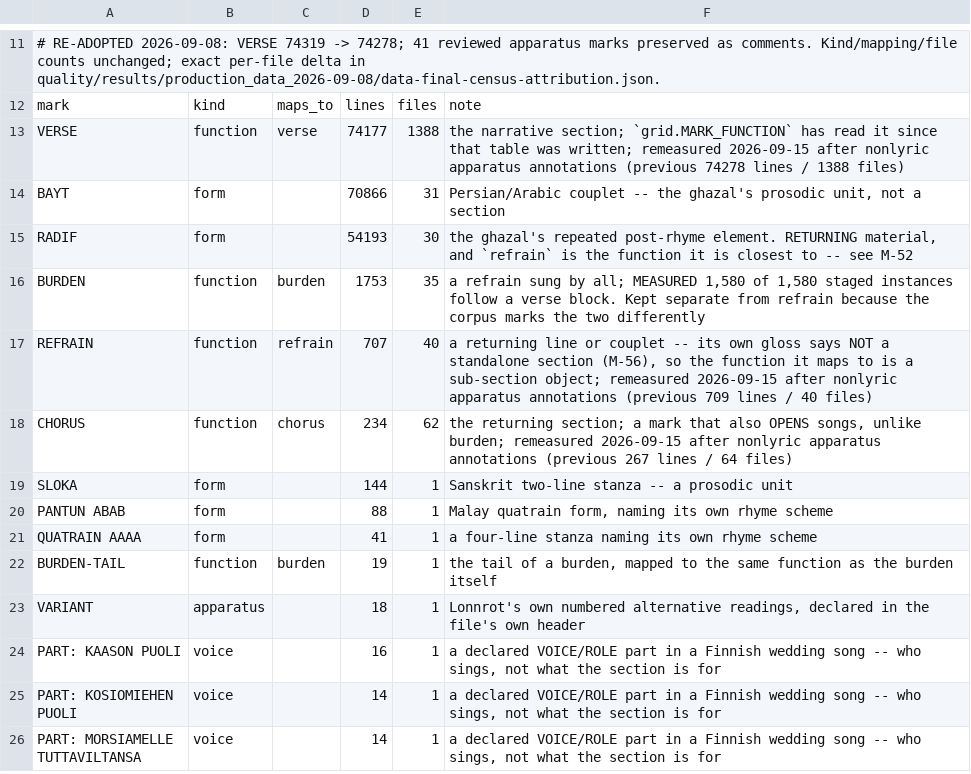
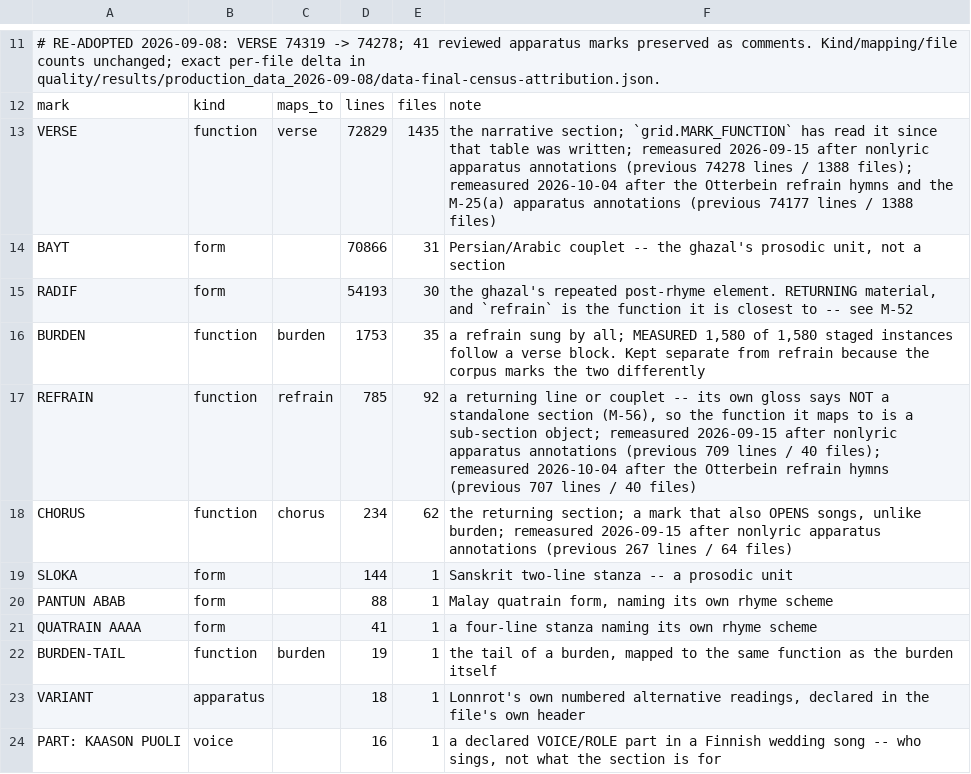
Before and after one commit to WeningerII/CodexMusica, a TSV file: lyric-harness/data/section_marks.tsv, drawn as a sheet; only a part is shown, gaps mark what is left out; the shorter side is filled out with more unchanged rows.

```diff
--- a/lyric-harness/data/section_marks.tsv
+++ b/lyric-harness/data/section_marks.tsv
@@ -12,3 +12,3 @@
 mark	kind	maps_to	lines	files	note
-VERSE	function	verse	74177	1388	the narrative section; `grid.MARK_FUNCTION` has read it since that table was written; remeasured 2026-09-15 after nonlyric apparatus annotations (previous 74278 lines / 1388 files)
+VERSE	function	verse	72829	1435	the narrative section; `grid.MARK_FUNCTION` has read it since that table was written; remeasured 2026-09-15 after nonlyric apparatus annotations (previous 74278 lines / 1388 files); remeasured 2026-10-04 after the Otterbein refrain hymns and the M-25(a) apparatus annotations (previous 74177 lines / 1388 files)
 BAYT	form		70866	31	Persian/Arabic couplet -- the ghazal's prosodic unit, not a section
@@ -16,3 +16,3 @@ RADIF	form		54193	30	the ghazal's repeated post-rhyme element. RETURNING materia
 BURDEN	function	burden	1753	35	a refrain sung by all; MEASURED 1,580 of 1,580 staged instances follow a verse block. Kept separate from refrain because the corpus marks the two differently
-REFRAIN	function	refrain	707	40	a returning line or couplet -- its own gloss says NOT a standalone section (M-56), so the function it maps to is a sub-section object; remeasured 2026-09-15 after nonlyric apparatus annotations (previous 709 lines / 40 files)
+REFRAIN	function	refrain	785	92	a returning line or couplet -- its own gloss says NOT a standalone section (M-56), so the function it maps to is a sub-section object; remeasured 2026-09-15 after nonlyric apparatus annotations (previous 709 lines / 40 files); remeasured 2026-10-04 after the Otterbein refrain hymns (previous 707 lines / 40 files)
 CHORUS	function	chorus	234	62	the returning section; a mark that also OPENS songs, unlike burden; remeasured 2026-09-15 after nonlyric apparatus annotations (previous 267 lines / 64 files)
```
Also changed, not shown: 21 other files.
